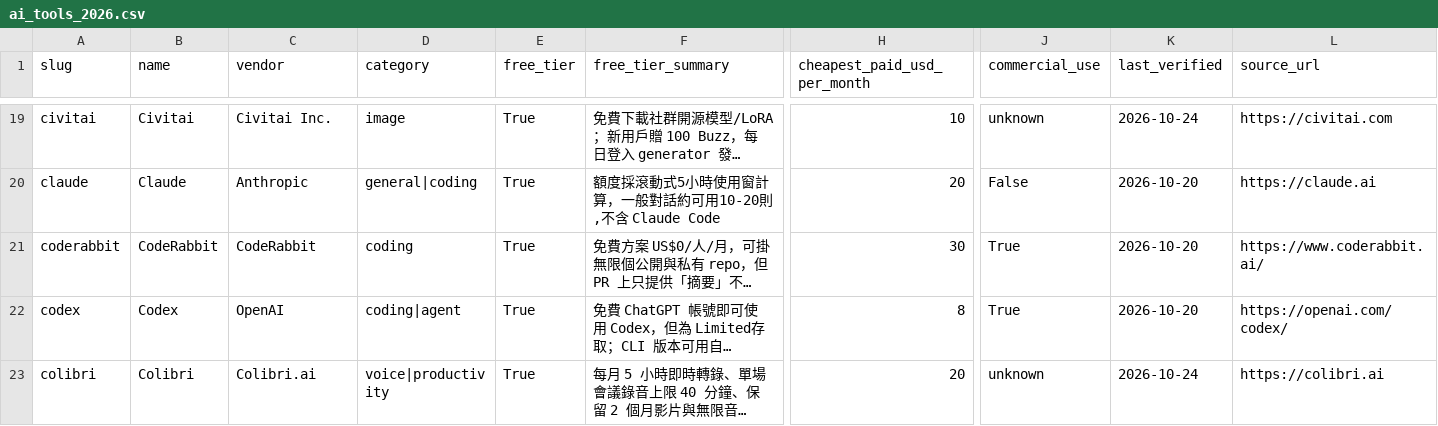
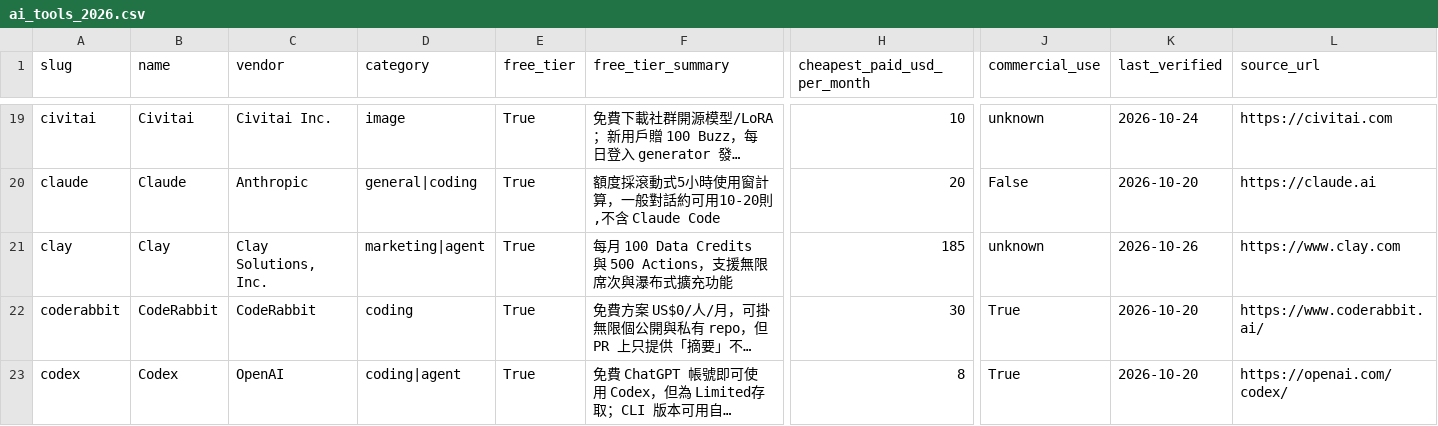
Before and after one commit to AMPM-AIOPS-HQ/awesome-ai-tools-pricing, a CSV file: data/ai_tools_2026.csv, drawn as a sheet; only a part is shown, gaps mark what is left out; the shorter side is filled out with more unchanged rows; long unchanged cells end in …; rows hold the shown columns only; the diff covers the shown part only; the diff names each change by its address in the sheet, - before the commit and + after, or states it on an @@ line.

```diff
--- a/data/ai_tools_2026.csv
+++ b/data/ai_tools_2026.csv
+row 21: clay | Clay | Clay Solutions, Inc. | marketing|agent | True | 每月 100 Data Credits 與 500 Actions，支援無限席次與瀑布式擴充功能 | 185 | unknown | 2026-10-26 | https://www.clay.com
```
Also changed, not shown: 5 added rows elsewhere in this file, 16 other files.
